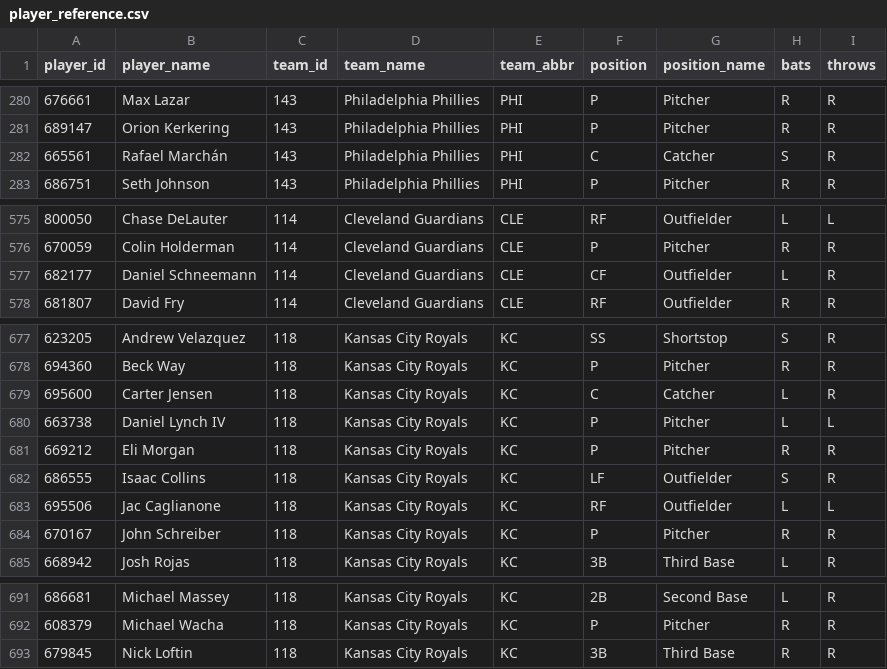
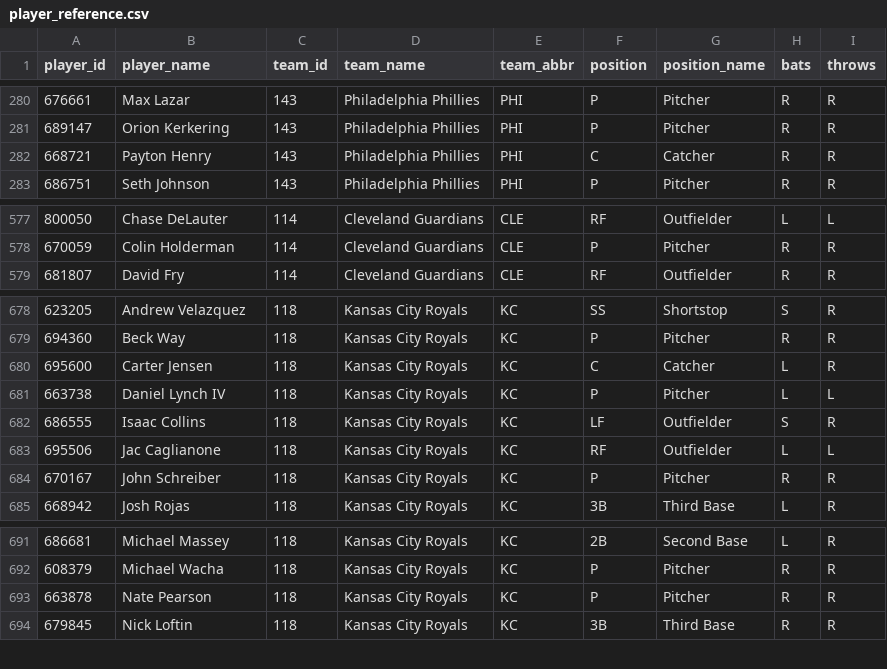
Before and after one commit to dylhauck/alpha-wagerz-model, a CSV file: data/reference/player_reference.csv, drawn as a sheet; only a part is shown, gaps mark what is left out; the diff covers the shown part only.

```diff
--- a/data/reference/player_reference.csv
+++ b/data/reference/player_reference.csv
@@ -281,3 +281,3 @@ player_id,player_name,team_id,team_name,team_abbr,position,position_name,bats,th
 689147,Orion Kerkering,143,Philadelphia Phillies,PHI,P,Pitcher,R,R
-665561,Rafael Marchán,143,Philadelphia Phillies,PHI,C,Catcher,S,R
+668721,Payton Henry,143,Philadelphia Phillies,PHI,C,Catcher,R,R
 686751,Seth Johnson,143,Philadelphia Phillies,PHI,P,Pitcher,R,R
@@ -576,3 +578,2 @@ player_id,player_name,team_id,team_name,team_abbr,position,position_name,bats,th
 670059,Colin Holderman,114,Cleveland Guardians,CLE,P,Pitcher,R,R
-682177,Daniel Schneemann,114,Cleveland Guardians,CLE,CF,Outfielder,L,R
 681807,David Fry,114,Cleveland Guardians,CLE,RF,Outfielder,R,R
@@ -680,3 +681,2 @@ player_id,player_name,team_id,team_name,team_abbr,position,position_name,bats,th
 663738,Daniel Lynch IV,118,Kansas City Royals,KC,P,Pitcher,L,L
-669212,Eli Morgan,118,Kansas City Royals,KC,P,Pitcher,R,R
 686555,Isaac Collins,118,Kansas City Royals,KC,LF,Outfielder,S,R
@@ -692,2 +692,3 @@ player_id,player_name,team_id,team_name,team_abbr,position,position_name,bats,th
 608379,Michael Wacha,118,Kansas City Royals,KC,P,Pitcher,R,R
+663878,Nate Pearson,118,Kansas City Royals,KC,P,Pitcher,R,R
 679845,Nick Loftin,118,Kansas City Royals,KC,3B,Third Base,R,R
```
Also changed, not shown: 7 added rows and 5 removed rows elsewhere in this file, data/processed/slate_summary.csv, 29 other files.
